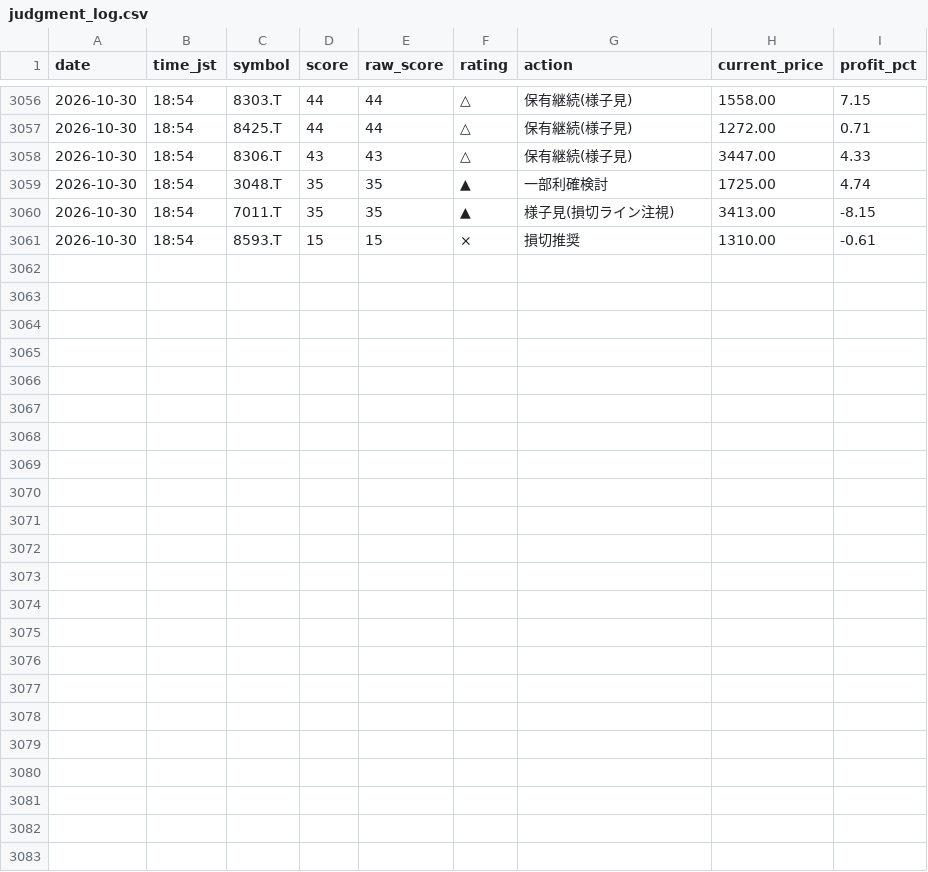
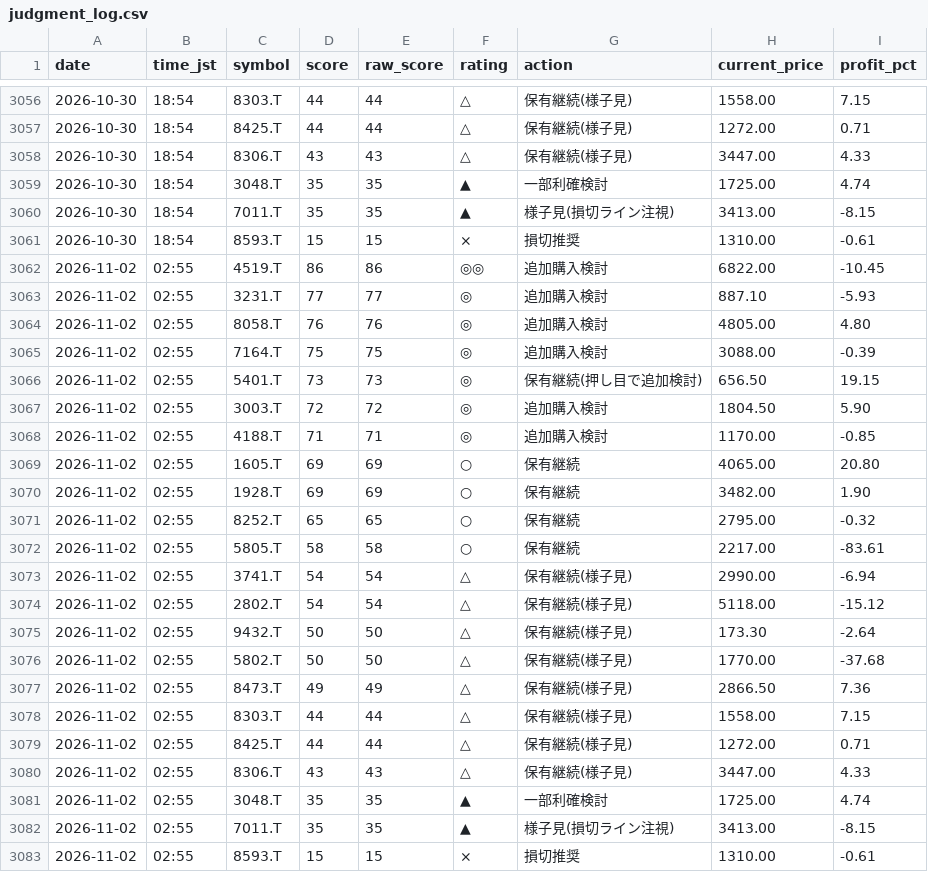
Before and after one commit to Maruko27o/stock-portfolio-analyzer, a CSV file: data/judgment_log.csv, drawn as a sheet; only a part is shown, gaps mark what is left out.

```diff
--- a/data/judgment_log.csv
+++ b/data/judgment_log.csv
@@ -3061 +3061,23 @@ date,time_jst,symbol,score,raw_score,rating,action,current_price,profit_pct
 2026-10-30,18:54,8593.T,15,15,×,損切推奨,1310.00,-0.61
+2026-11-02,02:55,4519.T,86,86,◎◎,追加購入検討,6822.00,-10.45
+2026-11-02,02:55,3231.T,77,77,◎,追加購入検討,887.10,-5.93
+2026-11-02,02:55,8058.T,76,76,◎,追加購入検討,4805.00,4.80
+2026-11-02,02:55,7164.T,75,75,◎,追加購入検討,3088.00,-0.39
+2026-11-02,02:55,5401.T,73,73,◎,保有継続(押し目で追加検討),656.50,19.15
+2026-11-02,02:55,3003.T,72,72,◎,追加購入検討,1804.50,5.90
+2026-11-02,02:55,4188.T,71,71,◎,追加購入検討,1170.00,-0.85
+2026-11-02,02:55,1605.T,69,69,○,保有継続,4065.00,20.80
+2026-11-02,02:55,1928.T,69,69,○,保有継続,3482.00,1.90
+2026-11-02,02:55,8252.T,65,65,○,保有継続,2795.00,-0.32
+2026-11-02,02:55,5805.T,58,58,○,保有継続,2217.00,-83.61
+2026-11-02,02:55,3741.T,54,54,△,保有継続(様子見),2990.00,-6.94
+2026-11-02,02:55,2802.T,54,54,△,保有継続(様子見),5118.00,-15.12
+2026-11-02,02:55,9432.T,50,50,△,保有継続(様子見),173.30,-2.64
+2026-11-02,02:55,5802.T,50,50,△,保有継続(様子見),1770.00,-37.68
+2026-11-02,02:55,8473.T,49,49,△,保有継続(様子見),2866.50,7.36
+2026-11-02,02:55,8303.T,44,44,△,保有継続(様子見),1558.00,7.15
+2026-11-02,02:55,8425.T,44,44,△,保有継続(様子見),1272.00,0.71
+2026-11-02,02:55,8306.T,43,43,△,保有継続(様子見),3447.00,4.33
+2026-11-02,02:55,3048.T,35,35,▲,一部利確検討,1725.00,4.74
+2026-11-02,02:55,7011.T,35,35,▲,様子見(損切ライン注視),3413.00,-8.15
+2026-11-02,02:55,8593.T,15,15,×,損切推奨,1310.00,-0.61
```
Also changed, not shown: data/subscore_log.csv.
